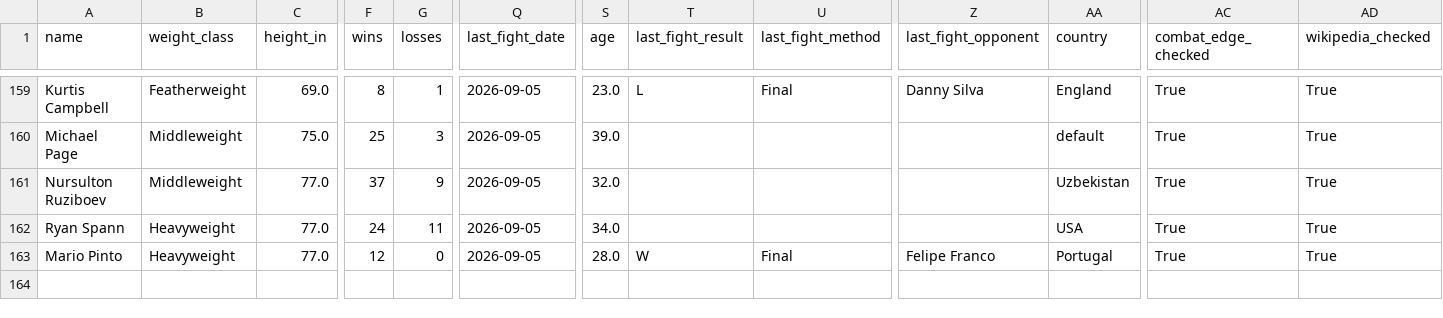
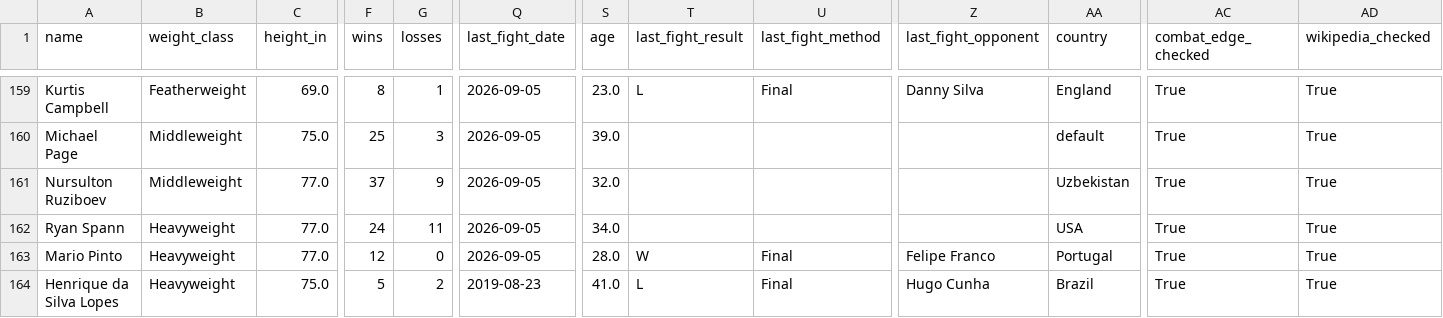
Before and after one commit to sb98park/ufc-edge-finder, a CSV file: data/fighters.csv, drawn as a sheet; only a part is shown, gaps mark what is left out; rows hold the shown columns only; the diff names each change by its address in the sheet, - before the commit and + after, or states it on an @@ line.

```diff
--- a/data/fighters.csv
+++ b/data/fighters.csv
+row 164: Henrique da Silva Lopes | Heavyweight | 75.0 | 5 | 2 | 2019-08-23 | 41.0 | L | Final | Hugo Cunha | Brazil | True | True
```
Also changed, not shown: data/future_cards.csv, data/predictions_log.csv, 4 other files.
